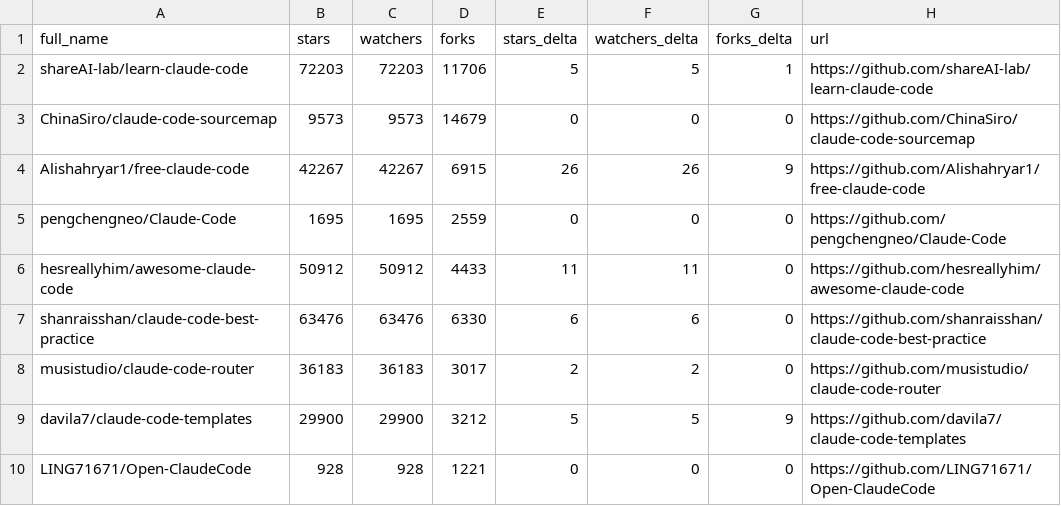
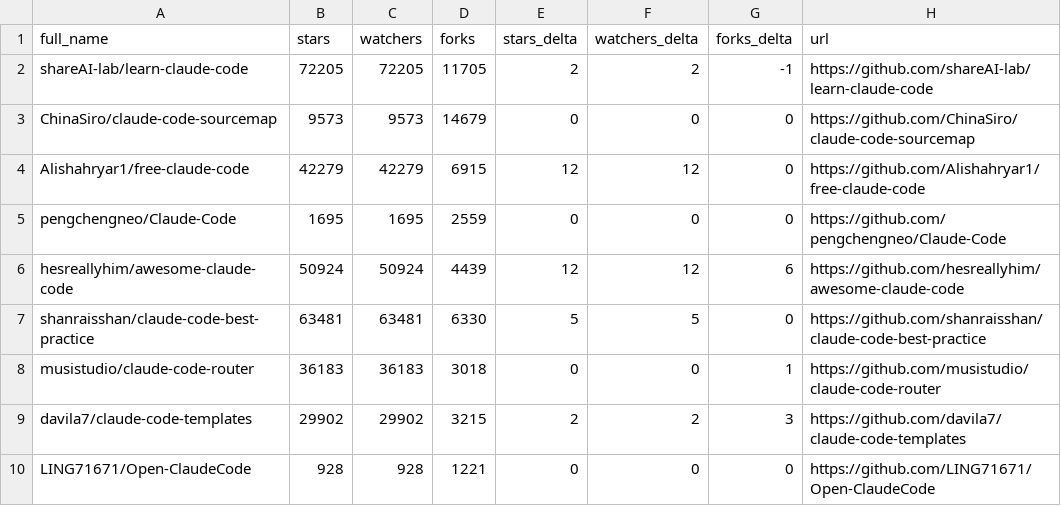
Before and after one commit to younghai/awesome-claude-code, a CSV file: data/repo-ticker.csv, drawn as a sheet; only a part is shown; the diff covers the shown part only.

```diff
--- a/data/repo-ticker.csv
+++ b/data/repo-ticker.csv
@@ -1,10 +1,10 @@
 full_name,stars,watchers,forks,stars_delta,watchers_delta,forks_delta,url
-shareAI-lab/learn-claude-code,72203,72203,11706,5,5,1,https://github.com/shareAI-lab/learn-claude-code
+shareAI-lab/learn-claude-code,72205,72205,11705,2,2,-1,https://github.com/shareAI-lab/learn-claude-code
 ChinaSiro/claude-code-sourcemap,9573,9573,14679,0,0,0,https://github.com/ChinaSiro/claude-code-sourcemap
-Alishahryar1/free-claude-code,42267,42267,6915,26,26,9,https://github.com/Alishahryar1/free-claude-code
+Alishahryar1/free-claude-code,42279,42279,6915,12,12,0,https://github.com/Alishahryar1/free-claude-code
 pengchengneo/Claude-Code,1695,1695,2559,0,0,0,https://github.com/pengchengneo/Claude-Code
-hesreallyhim/awesome-claude-code,50912,50912,4433,11,11,0,https://github.com/hesreallyhim/awesome-claude-code
-shanraisshan/claude-code-best-practice,63476,63476,6330,6,6,0,https://github.com/shanraisshan/claude-code-best-practice
-musistudio/claude-code-router,36183,36183,3017,2,2,0,https://github.com/musistudio/claude-code-router
-davila7/claude-code-templates,29900,29900,3212,5,5,9,https://github.com/davila7/claude-code-templates
+hesreallyhim/awesome-claude-code,50924,50924,4439,12,12,6,https://github.com/hesreallyhim/awesome-claude-code
+shanraisshan/claude-code-best-practice,63481,63481,6330,5,5,0,https://github.com/shanraisshan/claude-code-best-practice
+musistudio/claude-code-router,36183,36183,3018,0,0,1,https://github.com/musistudio/claude-code-router
+davila7/claude-code-templates,29902,29902,3215,2,2,3,https://github.com/davila7/claude-code-templates
 LING71671/Open-ClaudeCode,928,928,1221,0,0,0,https://github.com/LING71671/Open-ClaudeCode
```
Also changed, not shown: 4 added rows, 4 removed rows, 2 moved rows and 94 edited cells elsewhere in this file, 4 other files.
